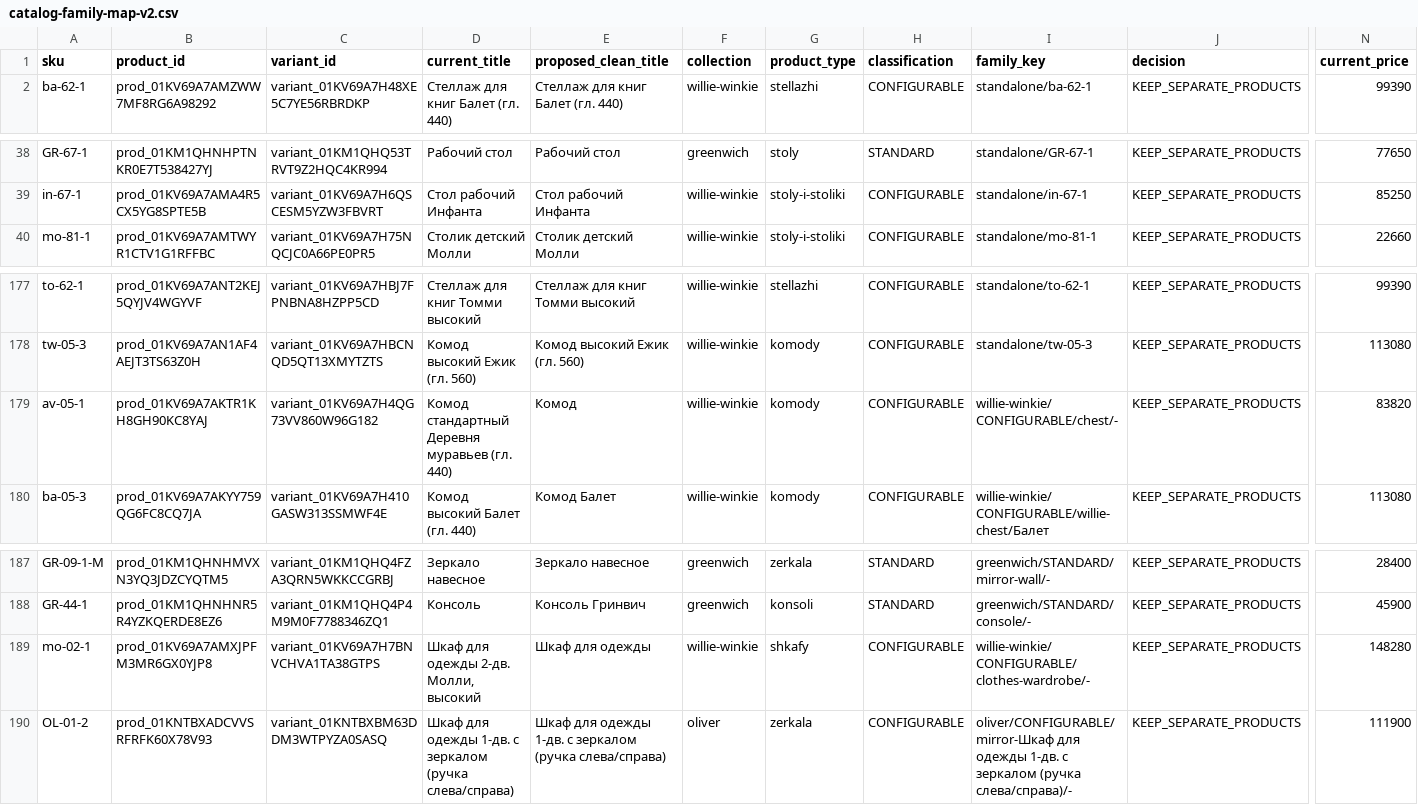
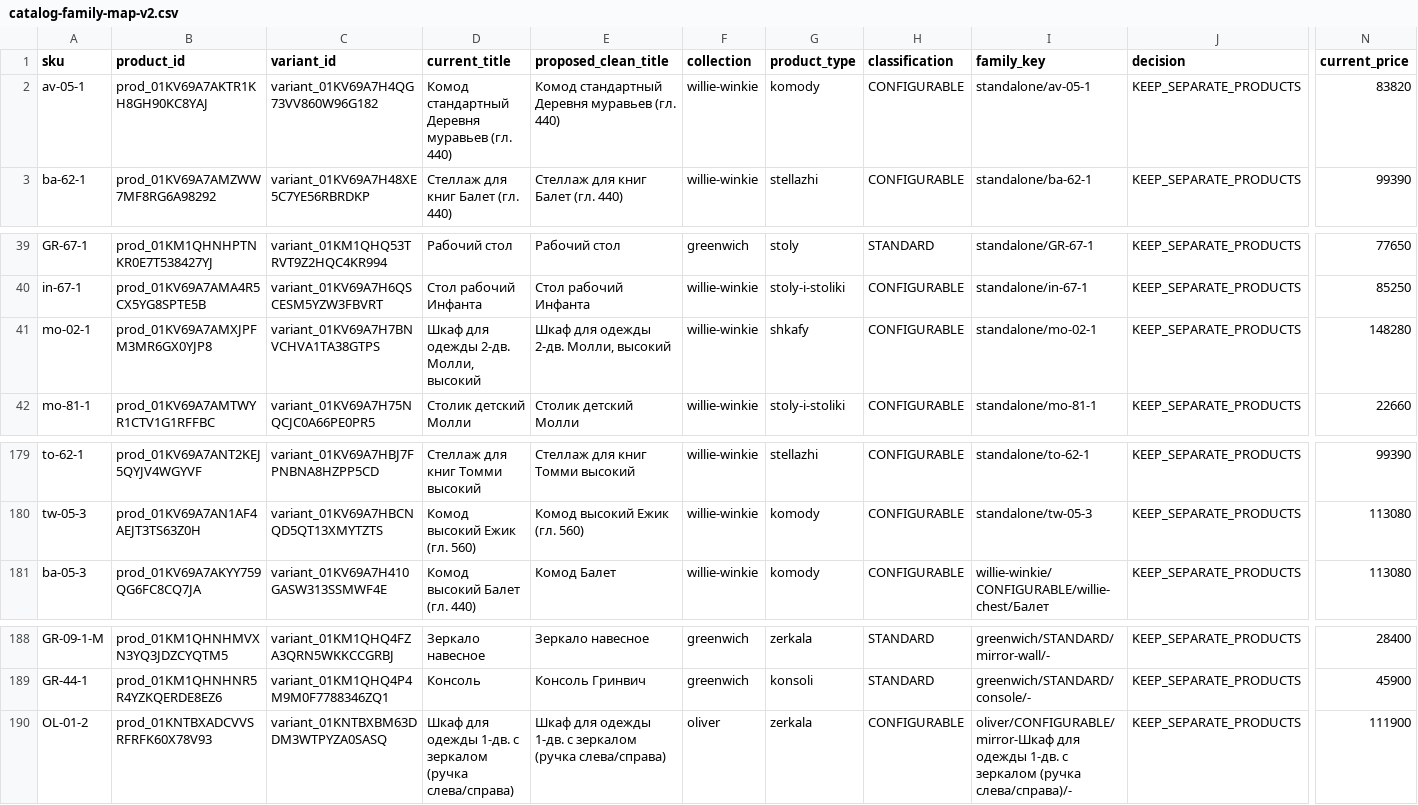
Before and after one commit to saintgroovie/furniture-commerce, a CSV file: docs/catalog-normalization/v2/catalog-family-map-v2.csv, drawn as a sheet; only a part is shown, gaps mark what is left out; removed rows and columns are numbered as before the commit, all else as after; rows hold the shown columns only; the diff names each change by its address in the sheet, - before the commit and + after, or states it on an @@ line.

```diff
--- a/docs/catalog-normalization/v2/catalog-family-map-v2.csv
+++ b/docs/catalog-normalization/v2/catalog-family-map-v2.csv
+row 2: av-05-1 | prod_01KV69A7AKTR1KH8GH90KC8YAJ | variant_01KV69A7H4QG73VV860W96G182 | Комод стандартный Деревня муравьев (гл. 440) | Комод стандартный Деревня муравьев (гл. 440) | willie-winkie | komody | CONFIGURABLE | standalone/av-05-1 | KEEP_SEPARATE_PRODUCTS | 83820
+row 41: mo-02-1 | prod_01KV69A7AMXJPFM3MR6GX0YJP8 | variant_01KV69A7H7BNVCHVA1TA38GTPS | Шкаф для одежды 2-дв. Молли, высокий | Шкаф для одежды 2-дв. Молли, высокий | willie-winkie | shkafy | CONFIGURABLE | standalone/mo-02-1 | KEEP_SEPARATE_PRODUCTS | 148280
-row 179: av-05-1 | prod_01KV69A7AKTR1KH8GH90KC8YAJ | variant_01KV69A7H4QG73VV860W96G182 | Комод стандартный Деревня муравьев (гл. 440) | Комод | willie-winkie | komody | CONFIGURABLE | willie-winkie/CONFIGURABLE/chest/- | KEEP_SEPARATE_PRODUCTS | 83820
-row 189: mo-02-1 | prod_01KV69A7AMXJPFM3MR6GX0YJP8 | variant_01KV69A7H7BNVCHVA1TA38GTPS | Шкаф для одежды 2-дв. Молли, высокий | Шкаф для одежды | willie-winkie | shkafy | CONFIGURABLE | willie-winkie/CONFIGURABLE/clothes-wardrobe/- | KEEP_SEPARATE_PRODUCTS | 148280
```
Also changed, not shown: 10 other files.
